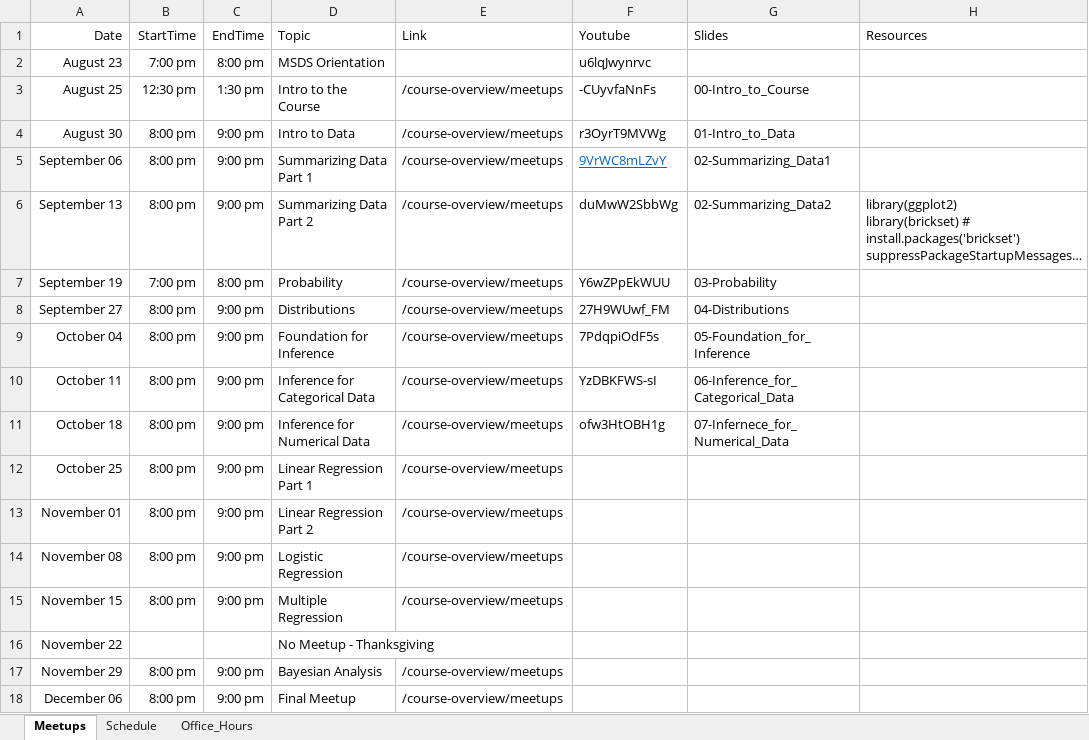
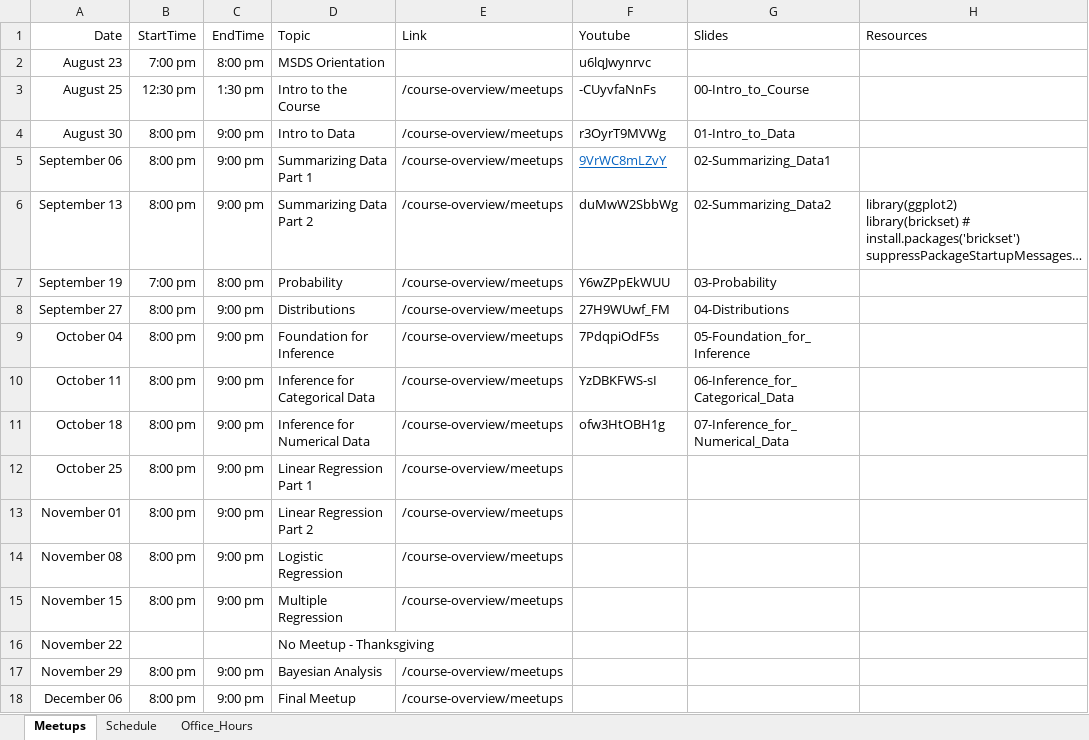
Before and after one commit to jbryer/DATA606Fall2023, an Excel workbook: Schedule.xlsx, sheet Meetups, drawn as a sheet; long unchanged cells end in …; values as stored, in another font and other column widths than the file's, no borders; the diff names each change by its address in the sheet, - before the commit and + after, or states it on an @@ line.

Commit message:
Fixed typo.

```diff
--- a/Schedule.xlsx (sheet Meetups)
+++ b/Schedule.xlsx (sheet Meetups)
-G11 (Slides): 07-Infernece_for_Numerical_Data
+G11 (Slides): 07-Inference_for_Numerical_Data
```
Also changed, not shown: 40 other files.
